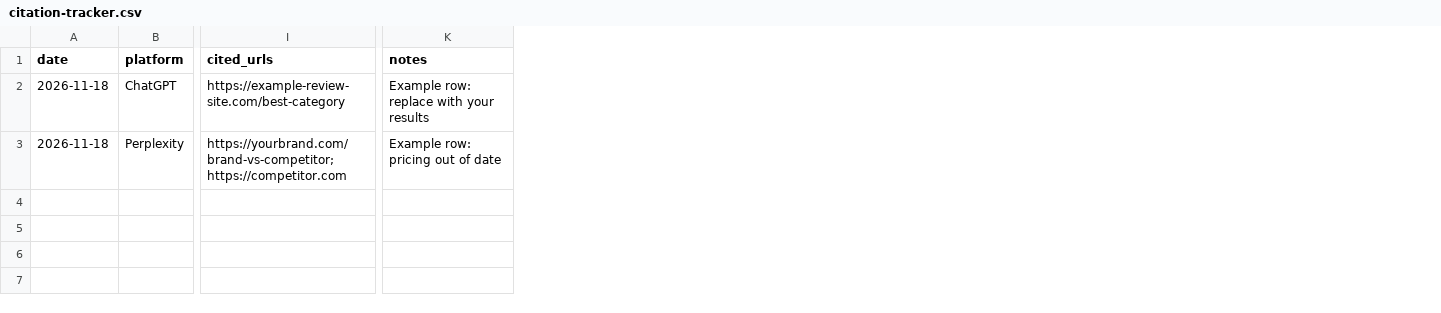
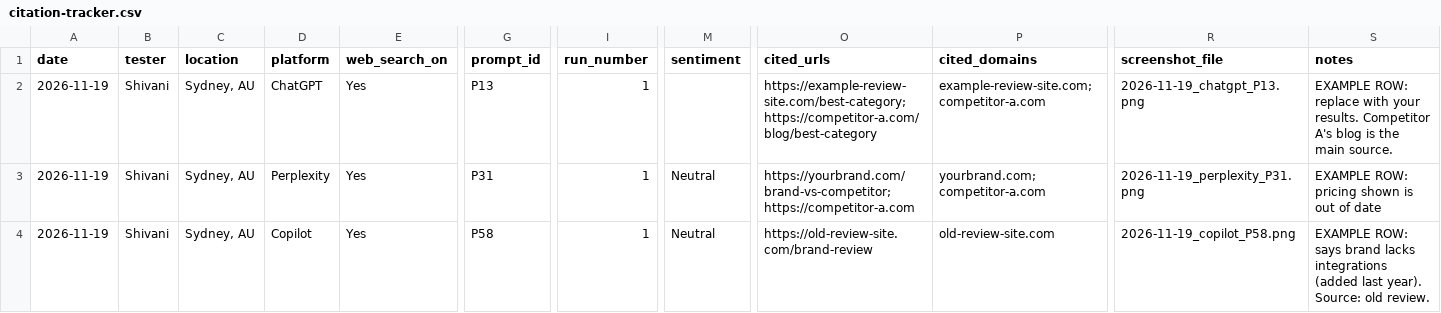
Before and after one commit to shahshivani120-lab/ai-search-visibility-audit, a CSV file: citation-tracker.csv, drawn as a sheet; only a part is shown, gaps mark what is left out; addresses are those after the commit; rows hold the shown columns only; the diff covers the shown part only; the diff names each change by its address in the sheet, - before the commit and + after, or states it on an @@ line.

Commit message:
Expand kit into a full educational course with guides, templates and worked example

```diff
--- a/citation-tracker.csv
+++ b/citation-tracker.csv
+column B (tester), rows 2-3: Shivani | Shivani
+column C (location), rows 2-3: Sydney, AU | Sydney, AU
+column E (web_search_on), rows 2-3: Yes | Yes
+column G (prompt_id), rows 2-3: P13 | P31
+column I (run_number), rows 2-3: 1 | 1
+column M (sentiment), row 3: Neutral
+column P (cited_domains), rows 2-3: example-review-site.com; competitor-a.com | yourbrand.com; competitor-a.com
+column R (screenshot_file), rows 2-3: 2026-11-19_chatgpt_P13.png | 2026-11-19_perplexity_P31.png
-A2:A3 (date): 2026-11-18
+A2:A3 (date): 2026-11-19
-O2 (cited_urls): https://example-review-site.com/best-category
+O2 (cited_urls): https://example-review-site.com/best-category; https://competitor-a.com/blog/best-category
-S2 (notes): Example row: replace with your results
+S2 (notes): EXAMPLE ROW: replace with your results. Competitor A's blog is the main source.
-O3 (cited_urls): https://yourbrand.com/brand-vs-competitor; https://competitor.com
+O3 (cited_urls): https://yourbrand.com/brand-vs-competitor; https://competitor-a.com
-S3 (notes): Example row: pricing out of date
+S3 (notes): EXAMPLE ROW: pricing shown is out of date
+row 4: 2026-11-19 | Shivani | Sydney, AU | Copilot | Yes | P58 | 1 | Neutral | https://old-review-site.com/brand-review | old-review-site.com | 2026-11-19_copilot_P58.png | EXAMPLE ROW: says brand lacks integrations (added last year). Source: old review.
```
Also changed, not shown: 2 edited cells elsewhere in this file, 13 other files.
